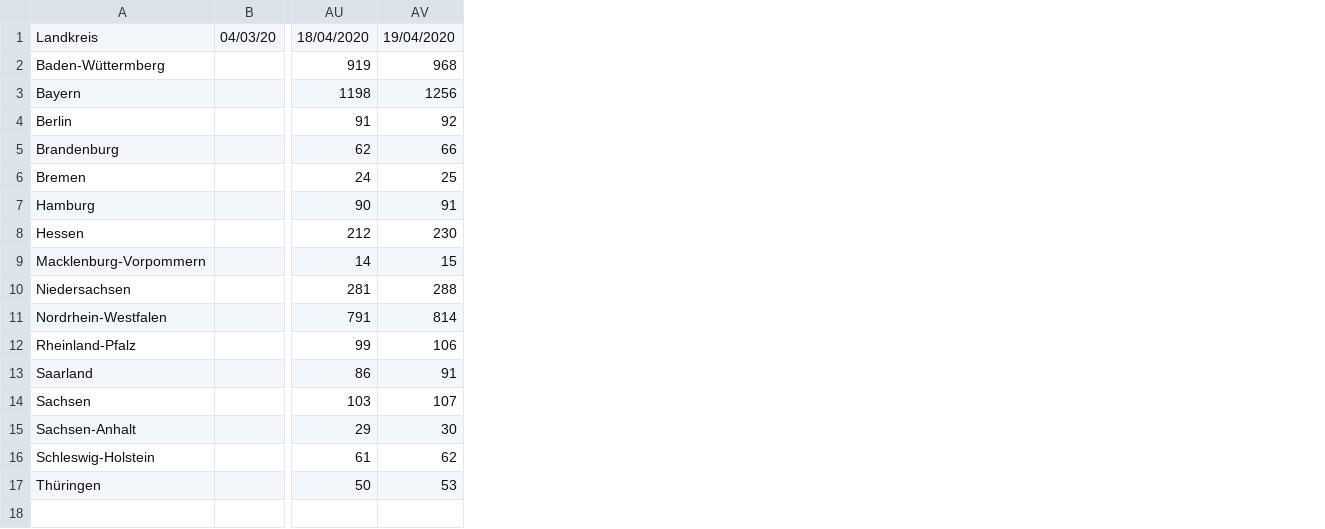
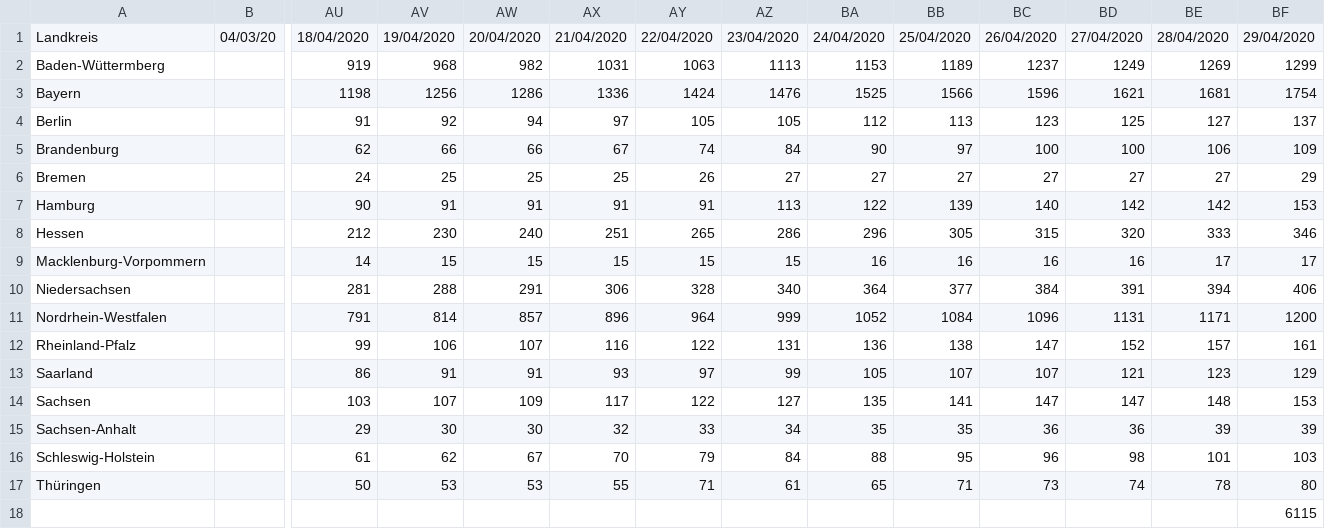
Before and after one commit to isnani/covid19-germany-data, a CSV file: covid19_de_death.csv, drawn as a sheet; only a part is shown, gaps mark what is left out; rows hold the shown columns only; the diff names each change by its address in the sheet, - before the commit and + after, or states it on an @@ line.

```diff
--- a/covid19_de_death.csv
+++ b/covid19_de_death.csv
+column AW, rows 1-17: 20/04/2020 | 982 | 1286 | 94 | 66 | 25 | 91 | 240 | 15 | 291 | 857 | 107 | 91 | 109 | 30 | 67 | 53
+column AX, rows 1-17: 21/04/2020 | 1031 | 1336 | 97 | 67 | 25 | 91 | 251 | 15 | 306 | 896 | 116 | 93 | 117 | 32 | 70 | 55
+column AY, rows 1-17: 22/04/2020 | 1063 | 1424 | 105 | 74 | 26 | 91 | 265 | 15 | 328 | 964 | 122 | 97 | 122 | 33 | 79 | 71
+column AZ, rows 1-17: 23/04/2020 | 1113 | 1476 | 105 | 84 | 27 | 113 | 286 | 15 | 340 | 999 | 131 | 99 | 127 | 34 | 84 | 61
+column BA, rows 1-17: 24/04/2020 | 1153 | 1525 | 112 | 90 | 27 | 122 | 296 | 16 | 364 | 1052 | 136 | 105 | 135 | 35 | 88 | 65
+column BB, rows 1-17: 25/04/2020 | 1189 | 1566 | 113 | 97 | 27 | 139 | 305 | 16 | 377 | 1084 | 138 | 107 | 141 | 35 | 95 | 71
+column BC, rows 1-17: 26/04/2020 | 1237 | 1596 | 123 | 100 | 27 | 140 | 315 | 16 | 384 | 1096 | 147 | 107 | 147 | 36 | 96 | 73
+column BD, rows 1-17: 27/04/2020 | 1249 | 1621 | 125 | 100 | 27 | 142 | 320 | 16 | 391 | 1131 | 152 | 121 | 147 | 36 | 98 | 74
+column BE, rows 1-17: 28/04/2020 | 1269 | 1681 | 127 | 106 | 27 | 142 | 333 | 17 | 394 | 1171 | 157 | 123 | 148 | 39 | 101 | 78
+column BF, rows 1-17: 29/04/2020 | 1299 | 1754 | 137 | 109 | 29 | 153 | 346 | 17 | 406 | 1200 | 161 | 129 | 153 | 39 | 103 | 80
+row 18:  |  |  |  |  |  |  |  |  |  |  |  |  | 6115
```
Also changed, not shown: covid19_de.csv.
